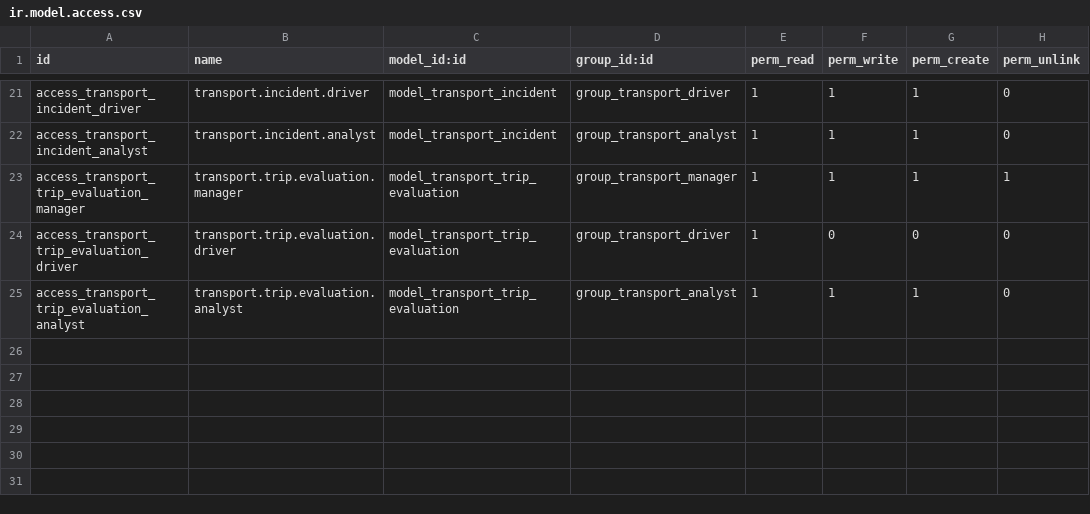
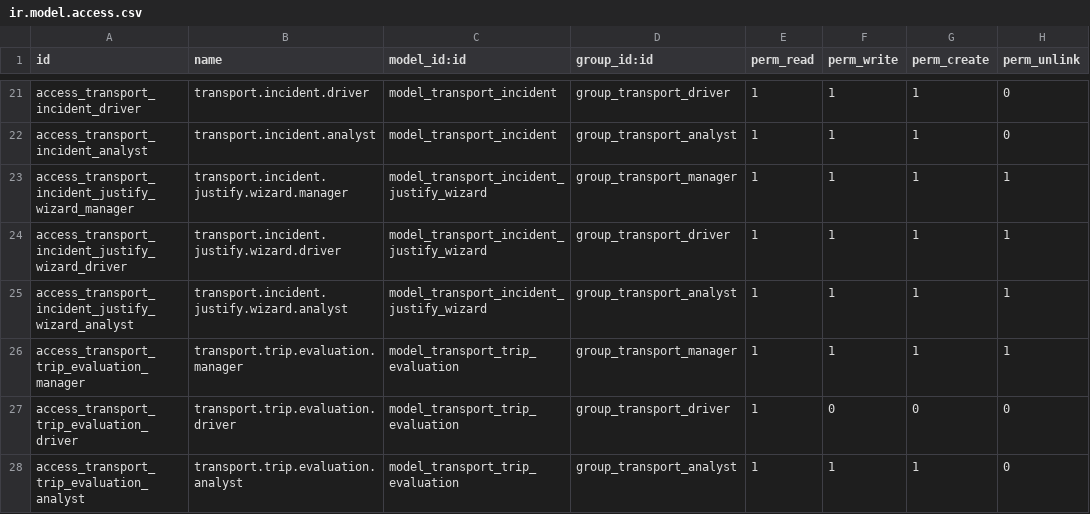
Before and after one commit to Andriu-Dex/georutex, a CSV file: addons/uta_transport_monitor/security/ir.model.access.csv, drawn as a sheet; only a part is shown, gaps mark what is left out.

```diff
--- a/addons/uta_transport_monitor/security/ir.model.access.csv
+++ b/addons/uta_transport_monitor/security/ir.model.access.csv
@@ -22,2 +22,5 @@ access_transport_incident_driver,transport.incident.driver,model_transport_incid
 access_transport_incident_analyst,transport.incident.analyst,model_transport_incident,group_transport_analyst,1,1,1,0
+access_transport_incident_justify_wizard_manager,transport.incident.justify.wizard.manager,model_transport_incident_justify_wizard,group_transport_manager,1,1,1,1
+access_transport_incident_justify_wizard_driver,transport.incident.justify.wizard.driver,model_transport_incident_justify_wizard,group_transport_driver,1,1,1,1
+access_transport_incident_justify_wizard_analyst,transport.incident.justify.wizard.analyst,model_transport_incident_justify_wizard,group_transport_analyst,1,1,1,1
 access_transport_trip_evaluation_manager,transport.trip.evaluation.manager,model_transport_trip_evaluation,group_transport_manager,1,1,1,1
```
Also changed, not shown: 18 other files.
